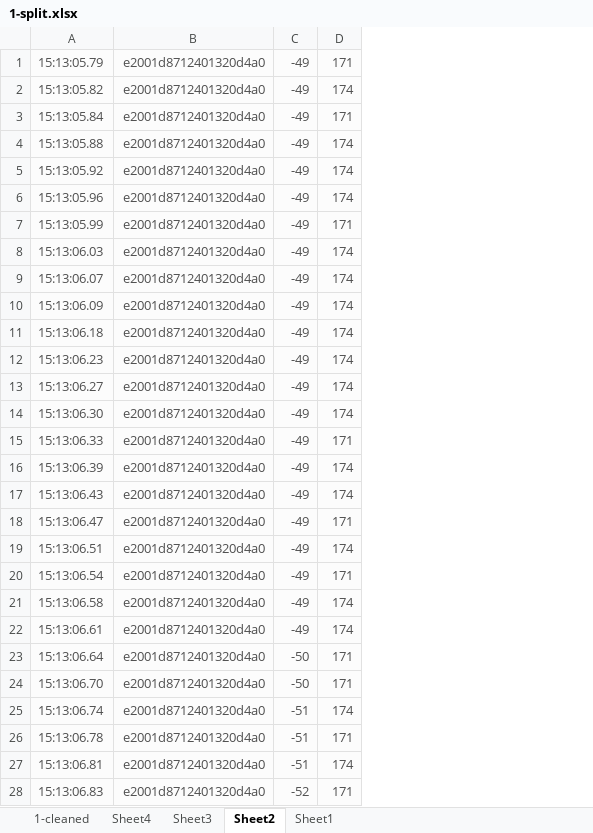
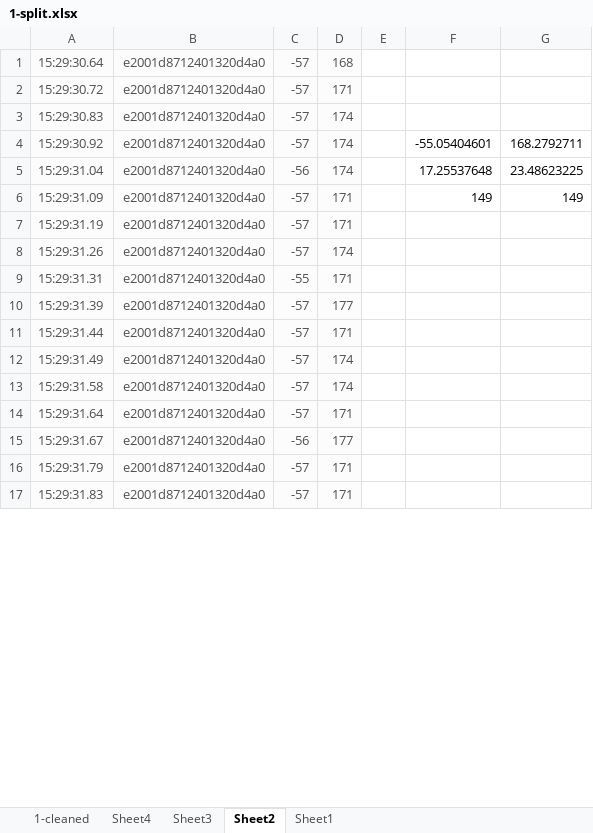
Before and after one commit to caseyhunt/UHF-RFID, an Excel workbook: Training/moving/mountain to t pose/1-split.xlsx, sheet Sheet2, drawn as a sheet; only a part is shown; values as stored, in another font and other column widths than the file's, no borders; removed rows and columns are numbered as before the commit, all else as after; the diff covers the shown part only; the diff names each change by its address in the sheet, - before the commit and + after, or states it on an @@ line.

```diff
--- a/Training/moving/mountain to t pose/1-split.xlsx (sheet Sheet2)
+++ b/Training/moving/mountain to t pose/1-split.xlsx (sheet Sheet2)
-column A, row 1: 15:13:05.79; rows 3-7: 15:13:05.84 | 15:13:05.88 | 15:13:05.92 | 15:13:05.96 | 15:13:05.99; rows 15-16: 15:13:06.33 | 15:13:06.39; rows 18-24: 15:13:06.47 | 15:13:06.51 | 15:13:06.54 | 15:13:06.58 | 15:13:06.61 | 15:13:06.64 | 15:13:06.70; row 26: 15:13:06.78; row 28: 15:13:06.83
+column A, rows 1-17: 15:29:30.64 | 15:29:30.72 | 15:29:30.83 | 15:29:30.92 | 15:29:31.04 | 15:29:31.09 | 15:29:31.19 | 15:29:31.26 | 15:29:31.31 | 15:29:31.39 | 15:29:31.44 | 15:29:31.49 | 15:29:31.58 | 15:29:31.64 | 15:29:31.67 | 15:29:31.79 | 15:29:31.83
+column E, empty
+column F, rows 4-6: -55.05404601 | 17.25537648 | 149
+column G, rows 4-6: 168.2792711 | 23.48623225 | 149
-C1: -49
+C1: -57
-D1: 171
+D1: 168
-row 2: 15:13:05.82 | e2001d8712401320d4a0 | -49 | 174
-C2:C4: -49
+C2:C4: -57
-C5: -49
+C5: -56
-C6: -49
+C6: -57
-row 8: 15:13:06.03 | e2001d8712401320d4a0 | -49 | 174
-row 9: 15:13:06.07 | e2001d8712401320d4a0 | -49 | 174
-row 10: 15:13:06.09 | e2001d8712401320d4a0 | -49 | 174
-row 11: 15:13:06.18 | e2001d8712401320d4a0 | -49 | 174
-row 12: 15:13:06.23 | e2001d8712401320d4a0 | -49 | 174
-row 13: 15:13:06.27 | e2001d8712401320d4a0 | -49 | 174
-row 14: 15:13:06.30 | e2001d8712401320d4a0 | -49 | 174
-C7:C8: -49
+C7:C8: -57
-row 17: 15:13:06.43 | e2001d8712401320d4a0 | -49 | 174
-C9: -49
+C9: -55
-C10:C13: -49
+C10:C13: -57
-D10: 174
+D10: 177
-C14: -50
+C14: -57
-C15: -50
+C15: -56
-D15: 171
+D15: 177
-row 25: 15:13:06.74 | e2001d8712401320d4a0 | -51 | 174
-C16: -51
+C16: -57
-row 27: 15:13:06.81 | e2001d8712401320d4a0 | -51 | 174
-C17: -52
+C17: -57
```
Also changed, not shown: other rows of this sheet, sheet 1-cleaned, sheet Sheet1, sheet Sheet3, sheet Sheet4, hidden cells, charts or pictures, Training/moving/mountain to t pose/3-split.xlsx, Training/moving/mountain to toe touch/1-split.xlsx, 10 other files.
